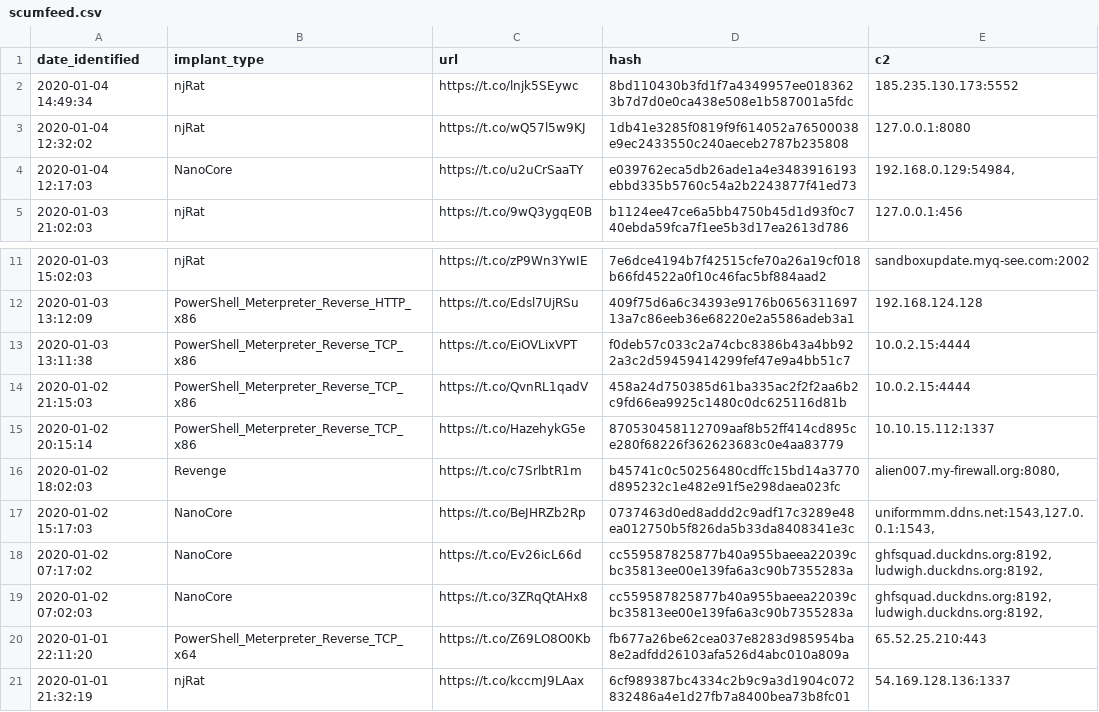
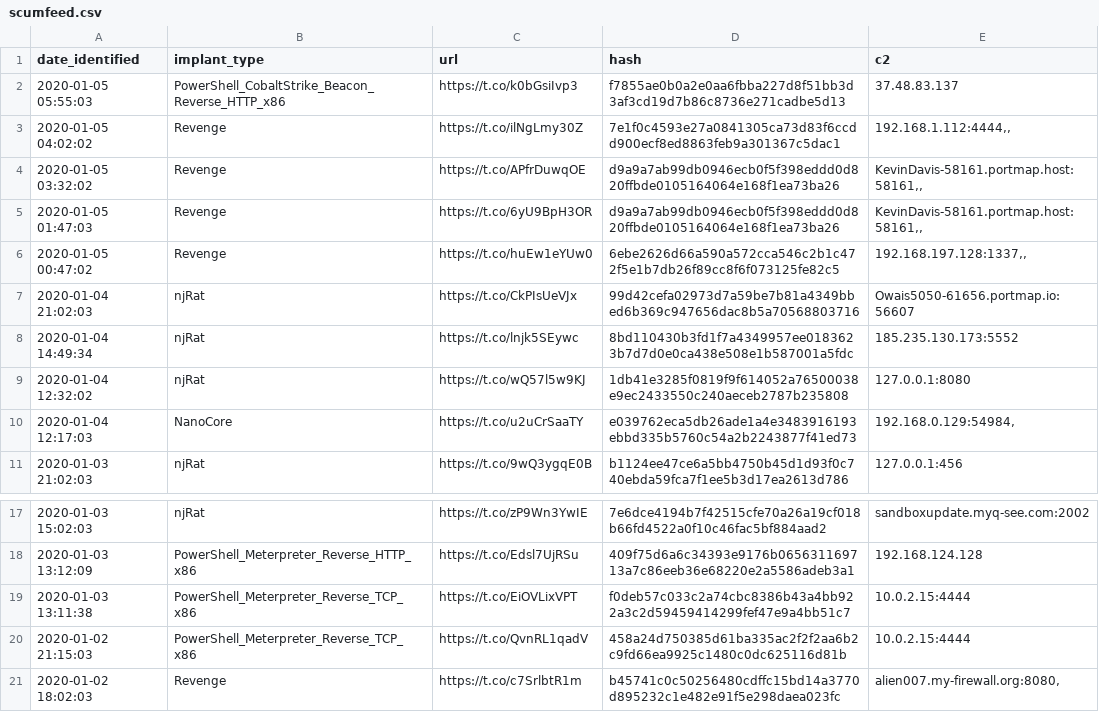
Before and after one commit to signalblur/ScumBots-DataFeed, a CSV file: scumfeed.csv, drawn as a sheet; only a part is shown, gaps mark what is left out; the shorter side is filled out with more unchanged rows; removed rows and columns are numbered as before the commit, all else as after; the diff names each change by its address in the sheet, - before the commit and + after, or states it on an @@ line.

```diff
--- a/scumfeed.csv
+++ b/scumfeed.csv
+row 2: 2020-01-05 05:55:03 | PowerShell_CobaltStrike_Beacon_Reverse_HTTP_x86 | https://t.co/k0bGsiIvp3 | f7855ae0b0a2e0aa6fbba227d8f51bb3d3af3cd19d7b86c8736e271cadbe5d13 | 37.48.83.137
+row 3: 2020-01-05 04:02:02 | Revenge | https://t.co/ilNgLmy30Z | 7e1f0c4593e27a0841305ca73d83f6ccdd900ecf8ed8863feb9a301367c5dac1 | 192.168.1.112:4444,,
+row 4: 2020-01-05 03:32:02 | Revenge | https://t.co/APfrDuwqOE | d9a9a7ab99db0946ecb0f5f398eddd0d820ffbde0105164064e168f1ea73ba26 | KevinDavis-58161.portmap.host:58161,,
+row 5: 2020-01-05 01:47:03 | Revenge | https://t.co/6yU9BpH3OR | d9a9a7ab99db0946ecb0f5f398eddd0d820ffbde0105164064e168f1ea73ba26 | KevinDavis-58161.portmap.host:58161,,
+row 6: 2020-01-05 00:47:02 | Revenge | https://t.co/huEw1eYUw0 | 6ebe2626d66a590a572cca546c2b1c472f5e1b7db26f89cc8f6f073125fe82c5 | 192.168.197.128:1337,,
+row 7: 2020-01-04 21:02:03 | njRat | https://t.co/CkPIsUeVJx | 99d42cefa02973d7a59be7b81a4349bbed6b369c947656dac8b5a70568803716 | Owais5050-61656.portmap.io:56607
-row 15: 2020-01-02 20:15:14 | PowerShell_Meterpreter_Reverse_TCP_x86 | https://t.co/HazehykG5e | 870530458112709aaf8b52ff414cd895ce280f68226f362623683c0e4aa83779 | 10.10.15.112:1337
```
Also changed, not shown: 1 other file.
